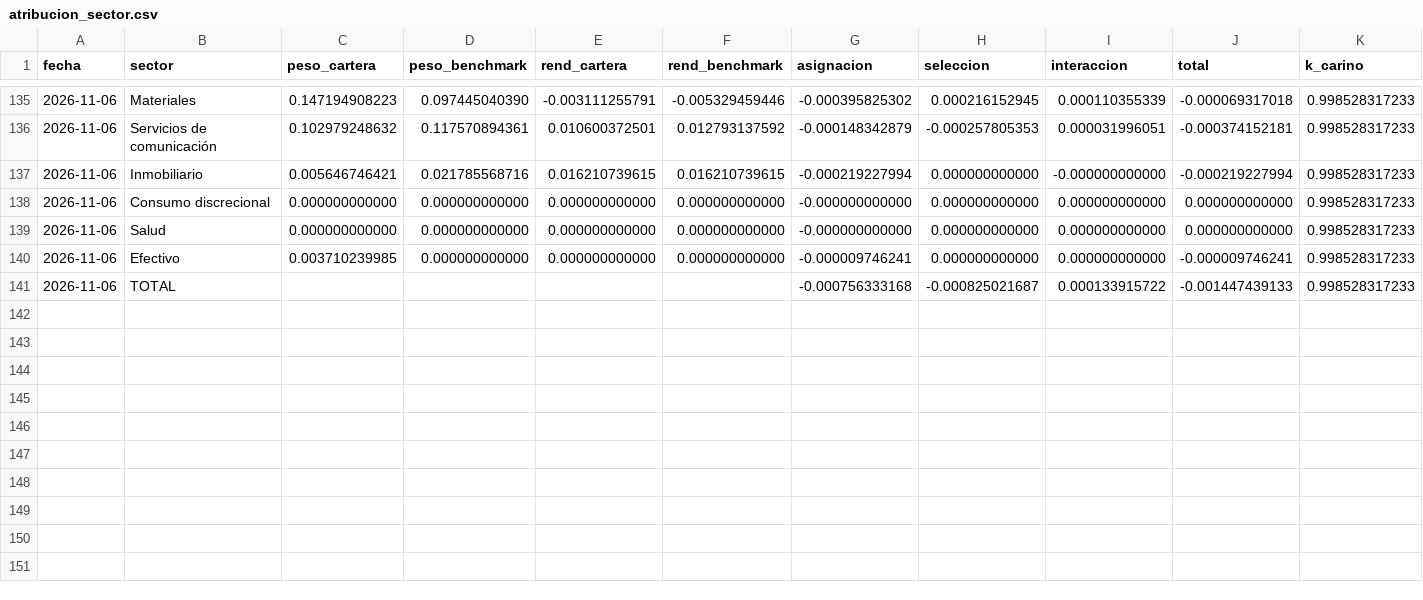
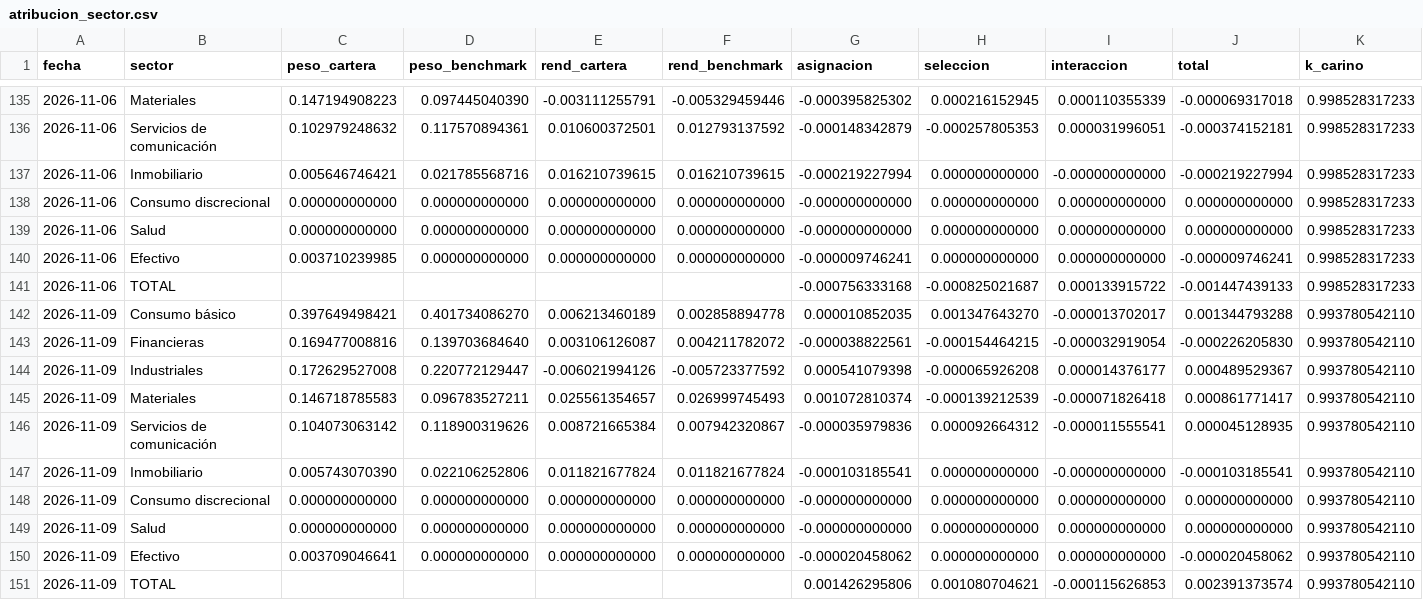
Before and after one commit to northstar-strategies/bbva-clinicas, a CSV file: atribucion_sector.csv, drawn as a sheet; only a part is shown, gaps mark what is left out; rows hold the shown columns only; the diff names each change by its address in the sheet, - before the commit and + after, or states it on an @@ line.

```diff
--- a/atribucion_sector.csv
+++ b/atribucion_sector.csv
+row 142: 2026-11-09 | Consumo básico | 0.397649498421 | 0.401734086270 | 0.006213460189 | 0.002858894778 | 0.000010852035 | 0.001347643270 | -0.000013702017 | 0.001344793288 | 0.993780542110
+row 143: 2026-11-09 | Financieras | 0.169477008816 | 0.139703684640 | 0.003106126087 | 0.004211782072 | -0.000038822561 | -0.000154464215 | -0.000032919054 | -0.000226205830 | 0.993780542110
+row 144: 2026-11-09 | Industriales | 0.172629527008 | 0.220772129447 | -0.006021994126 | -0.005723377592 | 0.000541079398 | -0.000065926208 | 0.000014376177 | 0.000489529367 | 0.993780542110
+row 145: 2026-11-09 | Materiales | 0.146718785583 | 0.096783527211 | 0.025561354657 | 0.026999745493 | 0.001072810374 | -0.000139212539 | -0.000071826418 | 0.000861771417 | 0.993780542110
+row 146: 2026-11-09 | Servicios de comunicación | 0.104073063142 | 0.118900319626 | 0.008721665384 | 0.007942320867 | -0.000035979836 | 0.000092664312 | -0.000011555541 | 0.000045128935 | 0.993780542110
+row 147: 2026-11-09 | Inmobiliario | 0.005743070390 | 0.022106252806 | 0.011821677824 | 0.011821677824 | -0.000103185541 | 0.000000000000 | -0.000000000000 | -0.000103185541 | 0.993780542110
+row 148: 2026-11-09 | Consumo discrecional | 0.000000000000 | 0.000000000000 | 0.000000000000 | 0.000000000000 | -0.000000000000 | 0.000000000000 | 0.000000000000 | 0.000000000000 | 0.993780542110
+row 149: 2026-11-09 | Salud | 0.000000000000 | 0.000000000000 | 0.000000000000 | 0.000000000000 | -0.000000000000 | 0.000000000000 | 0.000000000000 | 0.000000000000 | 0.993780542110
+row 150: 2026-11-09 | Efectivo | 0.003709046641 | 0.000000000000 | 0.000000000000 | 0.000000000000 | -0.000020458062 | 0.000000000000 | 0.000000000000 | -0.000020458062 | 0.993780542110
+row 151: 2026-11-09 | TOTAL |  |  |  |  | 0.001426295806 | 0.001080704621 | -0.000115626853 | 0.002391373574 | 0.993780542110
```
Also changed, not shown: cotizaciones.csv, precios.csv, 9 other files.
